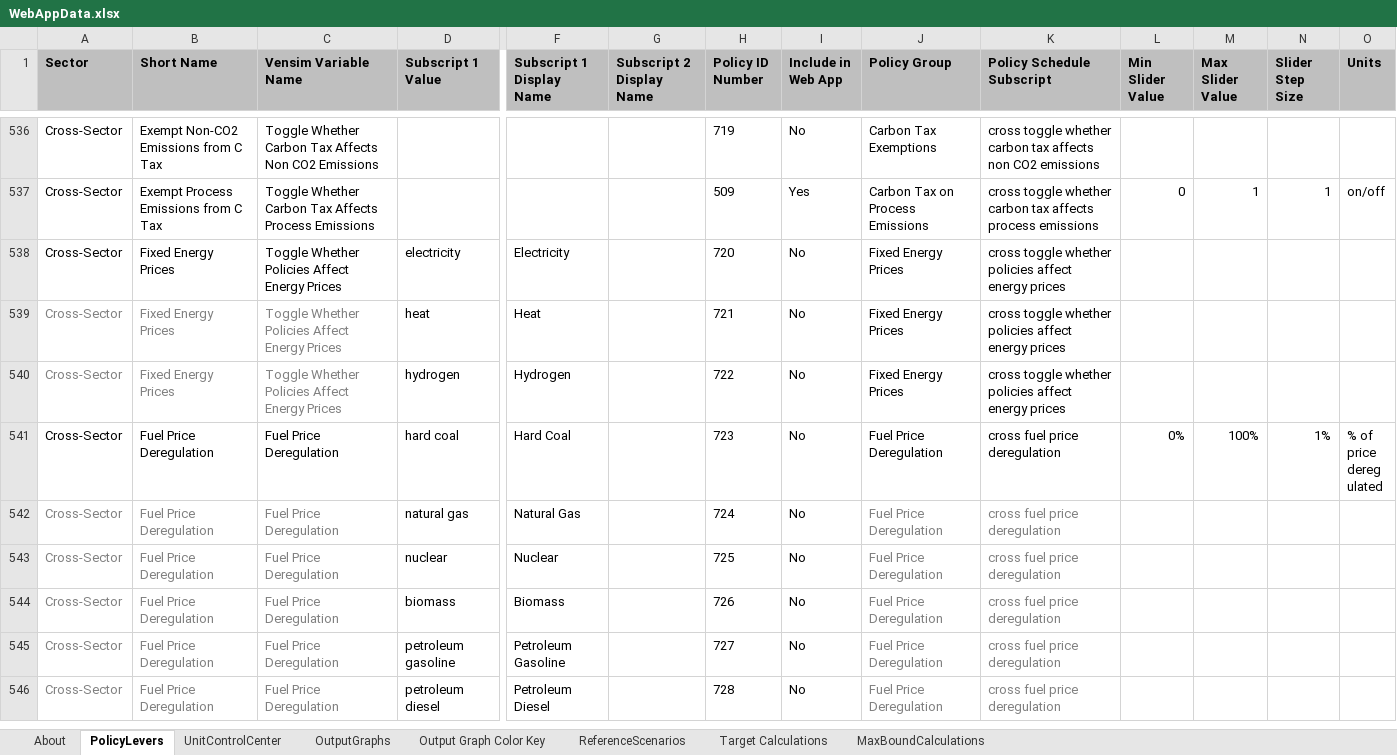
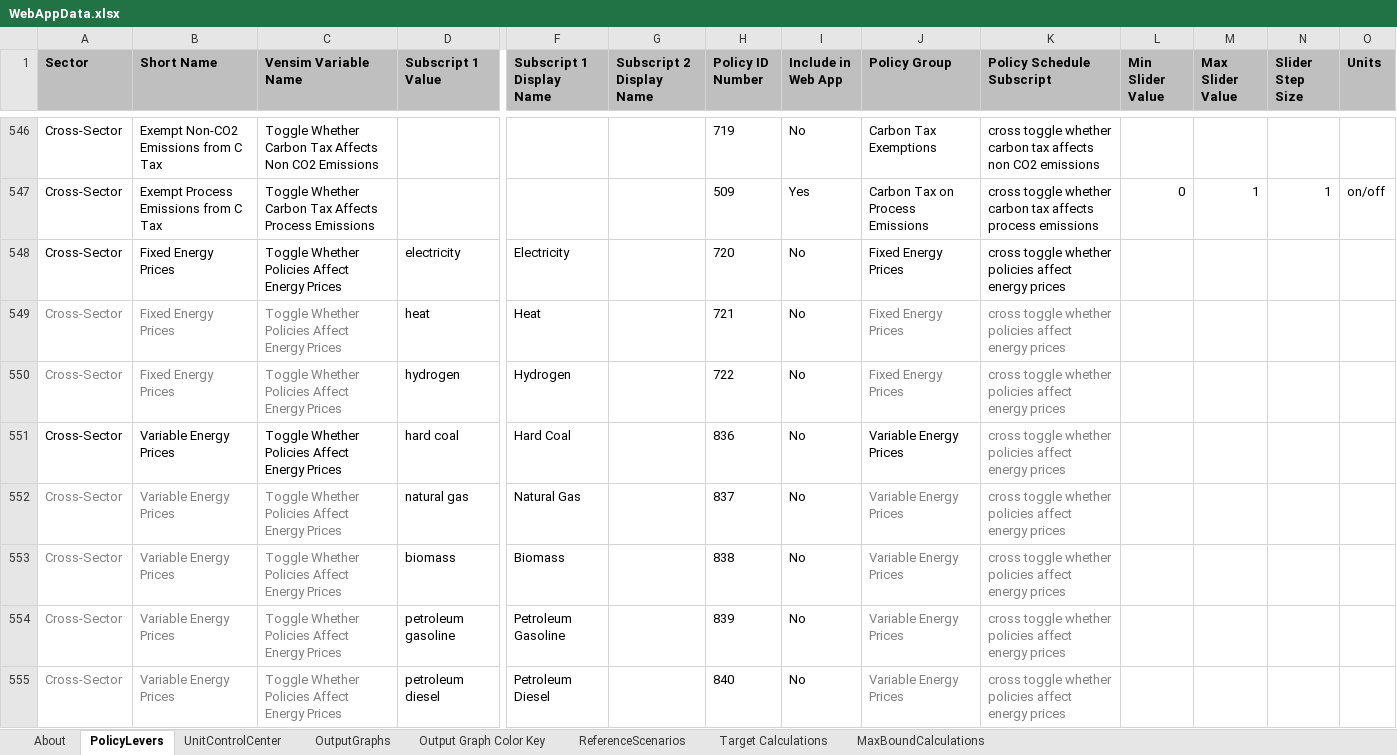
Before and after one commit to EnergyInnovation/eps-texas, an Excel workbook: WebAppData.xlsx, sheet PolicyLevers, drawn as a sheet; only a part is shown, gaps mark what is left out; the shorter side is filled out with more unchanged rows; values as stored, in another font and other column widths than the file's, no borders; conditional formats not drawn; addresses are those after the commit; rows hold the shown columns only; the diff covers the shown part only; the diff names each change by its address in the sheet, - before the commit and + after, or states it on an @@ line.

Commit message:
Update WebAppData to 3.1

```diff
--- a/WebAppData.xlsx (sheet PolicyLevers)
+++ b/WebAppData.xlsx (sheet PolicyLevers)
-J549:K550 text colour: black
+J549:K550 text colour: #808080
+row 551: Cross-Sector | Variable Energy Prices | Toggle Whether Policies Affect Energy Prices | hard coal | Hard Coal |  | 836 | No | Variable Energy Prices | cross toggle whether policies affect energy prices
+row 552: Cross-Sector | Variable Energy Prices | Toggle Whether Policies Affect Energy Prices | natural gas | Natural Gas |  | 837 | No | Variable Energy Prices | cross toggle whether policies affect energy prices
+row 553: Cross-Sector | Variable Energy Prices | Toggle Whether Policies Affect Energy Prices | biomass | Biomass |  | 838 | No | Variable Energy Prices | cross toggle whether policies affect energy prices
+row 554: Cross-Sector | Variable Energy Prices | Toggle Whether Policies Affect Energy Prices | petroleum gasoline | Petroleum Gasoline |  | 839 | No | Variable Energy Prices | cross toggle whether policies affect energy prices
+row 555: Cross-Sector | Variable Energy Prices | Toggle Whether Policies Affect Energy Prices | petroleum diesel | Petroleum Diesel |  | 840 | No | Variable Energy Prices | cross toggle whether policies affect energy prices
```
Also changed, not shown: 17 added rows, 66 edited cells and cell formats elsewhere in this sheet, sheet MaxBoundCalculations, sheet ReferenceScenarios, sheet About, formulas that keep their value.
